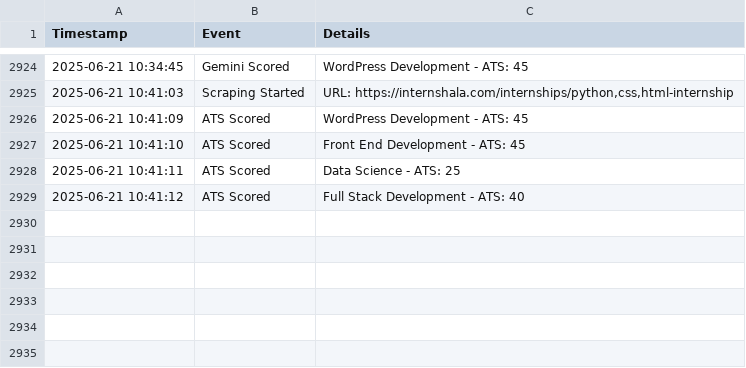
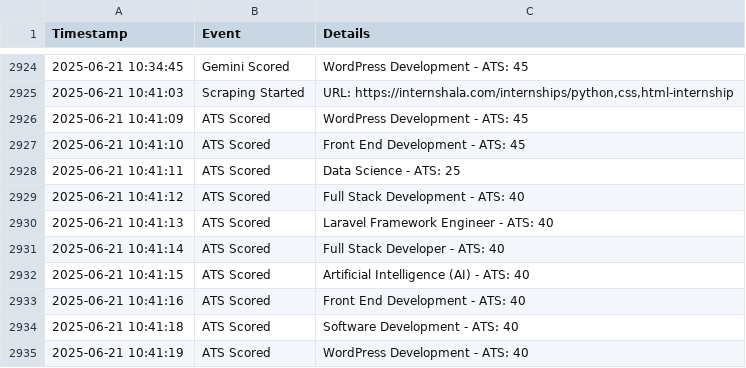
Before and after one commit to algo-aryan/resumate, a CSV file: backend/debug_log.csv, drawn as a sheet; only a part is shown, gaps mark what is left out; the diff names each change by its address in the sheet, - before the commit and + after, or states it on an @@ line.

```diff
--- a/backend/debug_log.csv
+++ b/backend/debug_log.csv
+row 2930: 2025-06-21 10:41:13 | ATS Scored | Laravel Framework Engineer - ATS: 40
+row 2931: 2025-06-21 10:41:14 | ATS Scored | Full Stack Developer - ATS: 40
+row 2932: 2025-06-21 10:41:15 | ATS Scored | Artificial Intelligence (AI) - ATS: 40
+row 2933: 2025-06-21 10:41:16 | ATS Scored | Front End Development - ATS: 40
+row 2934: 2025-06-21 10:41:18 | ATS Scored | Software Development - ATS: 40
+row 2935: 2025-06-21 10:41:19 | ATS Scored | WordPress Development - ATS: 40
```
Also changed, not shown: 4 other files.
